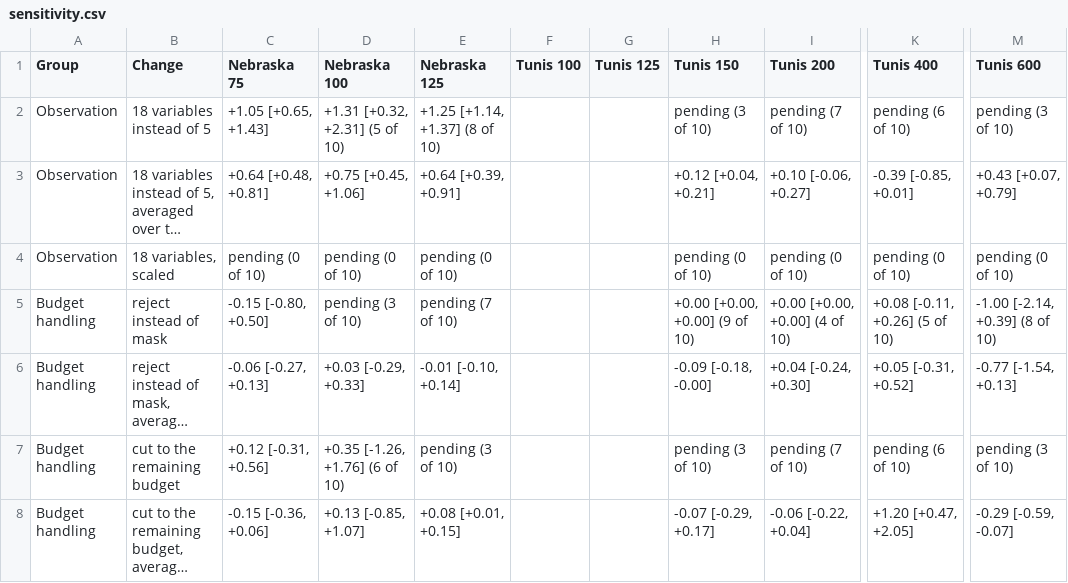
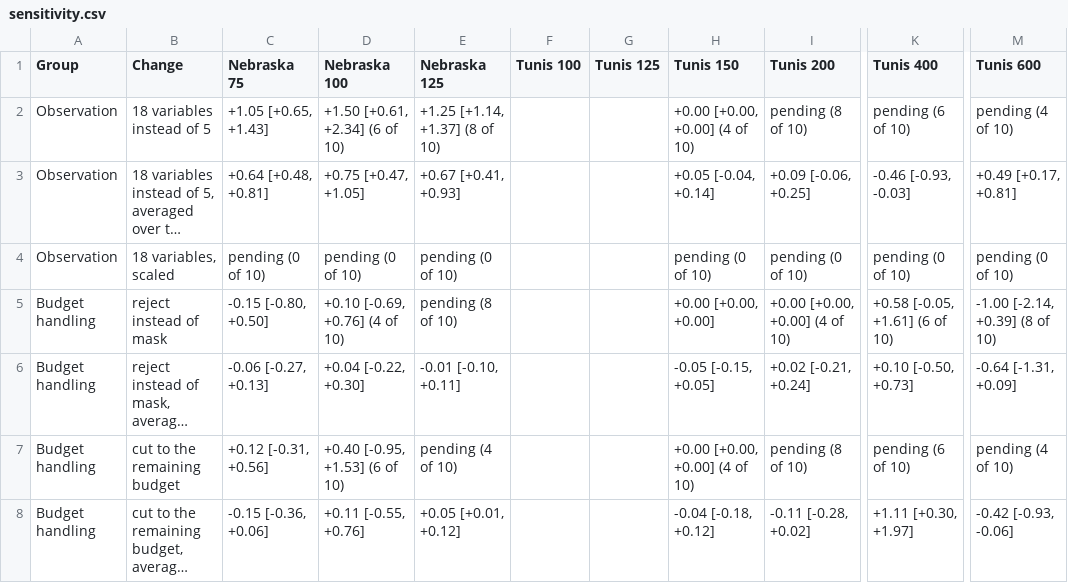
Before and after one commit to jbkze/agwat2026-dit-rl, a CSV file: reports/tables/sensitivity.csv, drawn as a sheet; only a part is shown, gaps mark what is left out; long unchanged cells end in …; the diff covers the shown part only; the diff names each change by its address in the sheet, - before the commit and + after, or states it on an @@ line.

```diff
--- a/reports/tables/sensitivity.csv
+++ b/reports/tables/sensitivity.csv
-D2 (Nebraska 100): +1.31 [+0.32, +2.31] (5 of 10)
+D2 (Nebraska 100): +1.50 [+0.61, +2.34] (6 of 10)
-H2 (Tunis 150): pending (3 of 10)
+H2 (Tunis 150): +0.00 [+0.00, +0.00] (4 of 10)
-I2 (Tunis 200): pending (7 of 10)
+I2 (Tunis 200): pending (8 of 10)
-M2 (Tunis 600): pending (3 of 10)
+M2 (Tunis 600): pending (4 of 10)
-D3 (Nebraska 100): +0.75 [+0.45, +1.06]
+D3 (Nebraska 100): +0.75 [+0.47, +1.05]
-E3 (Nebraska 125): +0.64 [+0.39, +0.91]
+E3 (Nebraska 125): +0.67 [+0.41, +0.93]
-H3 (Tunis 150): +0.12 [+0.04, +0.21]
+H3 (Tunis 150): +0.05 [-0.04, +0.14]
-I3 (Tunis 200): +0.10 [-0.06, +0.27]
+I3 (Tunis 200): +0.09 [-0.06, +0.25]
-K3 (Tunis 400): -0.39 [-0.85, +0.01]
+K3 (Tunis 400): -0.46 [-0.93, -0.03]
-M3 (Tunis 600): +0.43 [+0.07, +0.79]
+M3 (Tunis 600): +0.49 [+0.17, +0.81]
-D5 (Nebraska 100): pending (3 of 10)
+D5 (Nebraska 100): +0.10 [-0.69, +0.76] (4 of 10)
-E5 (Nebraska 125): pending (7 of 10)
+E5 (Nebraska 125): pending (8 of 10)
-H5 (Tunis 150): +0.00 [+0.00, +0.00] (9 of 10)
+H5 (Tunis 150): +0.00 [+0.00, +0.00]
-K5 (Tunis 400): +0.08 [-0.11, +0.26] (5 of 10)
+K5 (Tunis 400): +0.58 [-0.05, +1.61] (6 of 10)
-D6 (Nebraska 100): +0.03 [-0.29, +0.33]
+D6 (Nebraska 100): +0.04 [-0.22, +0.30]
-E6 (Nebraska 125): -0.01 [-0.10, +0.14]
+E6 (Nebraska 125): -0.01 [-0.10, +0.11]
-H6 (Tunis 150): -0.09 [-0.18, -0.00]
+H6 (Tunis 150): -0.05 [-0.15, +0.05]
-I6 (Tunis 200): +0.04 [-0.24, +0.30]
+I6 (Tunis 200): +0.02 [-0.21, +0.24]
-K6 (Tunis 400): +0.05 [-0.31, +0.52]
+K6 (Tunis 400): +0.10 [-0.50, +0.73]
-M6 (Tunis 600): -0.77 [-1.54, +0.13]
+M6 (Tunis 600): -0.64 [-1.31, +0.09]
-D7 (Nebraska 100): +0.35 [-1.26, +1.76] (6 of 10)
+D7 (Nebraska 100): +0.40 [-0.95, +1.53] (6 of 10)
-E7 (Nebraska 125): pending (3 of 10)
+E7 (Nebraska 125): pending (4 of 10)
-H7 (Tunis 150): pending (3 of 10)
+H7 (Tunis 150): +0.00 [+0.00, +0.00] (4 of 10)
-I7 (Tunis 200): pending (7 of 10)
+I7 (Tunis 200): pending (8 of 10)
-M7 (Tunis 600): pending (3 of 10)
+M7 (Tunis 600): pending (4 of 10)
-D8 (Nebraska 100): +0.13 [-0.85, +1.07]
+D8 (Nebraska 100): +0.11 [-0.55, +0.76]
-E8 (Nebraska 125): +0.08 [+0.01, +0.15]
+E8 (Nebraska 125): +0.05 [+0.01, +0.12]
-H8 (Tunis 150): -0.07 [-0.29, +0.17]
+H8 (Tunis 150): -0.04 [-0.18, +0.12]
-I8 (Tunis 200): -0.06 [-0.22, +0.04]
+I8 (Tunis 200): -0.11 [-0.28, +0.02]
-K8 (Tunis 400): +1.20 [+0.47, +2.05]
+K8 (Tunis 400): +1.11 [+0.30, +1.97]
-M8 (Tunis 600): -0.29 [-0.59, -0.07]
+M8 (Tunis 600): -0.42 [-0.93, -0.06]
```
Also changed, not shown: 19 edited cells elsewhere in this file, reports/tables/progress.csv, reports/tables/sensitivity_long.csv, 15 other files.
